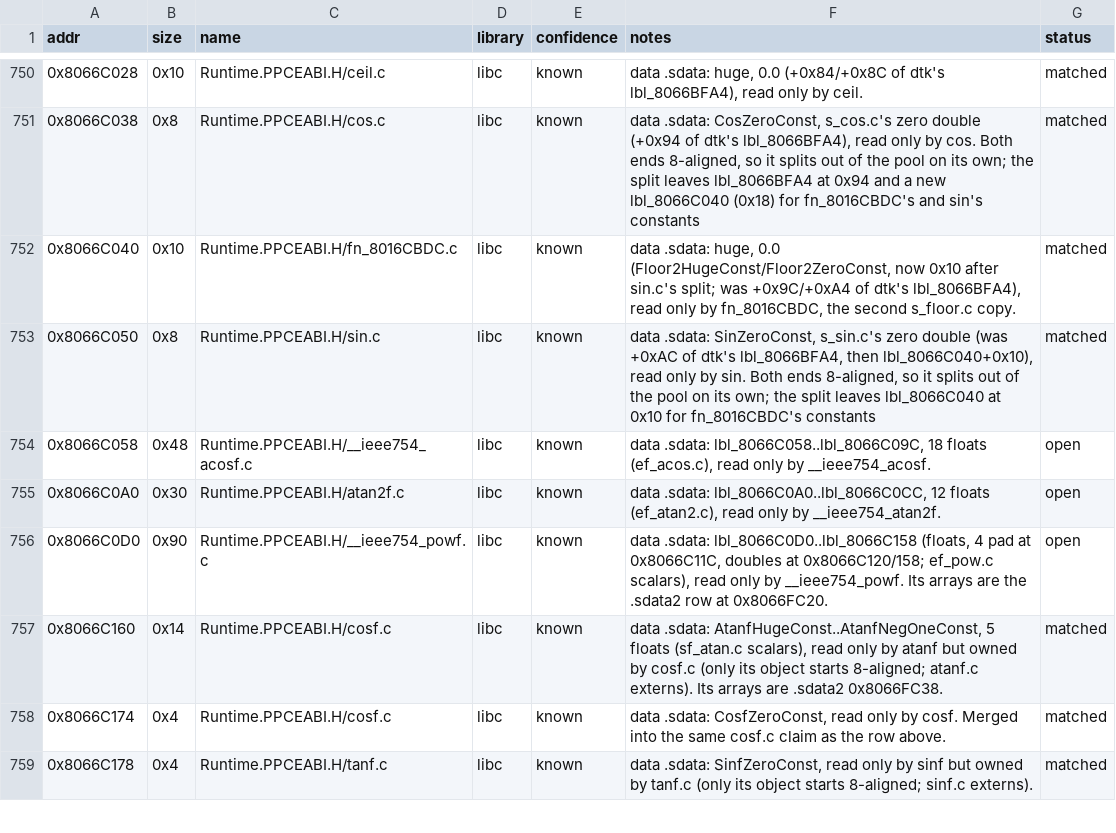
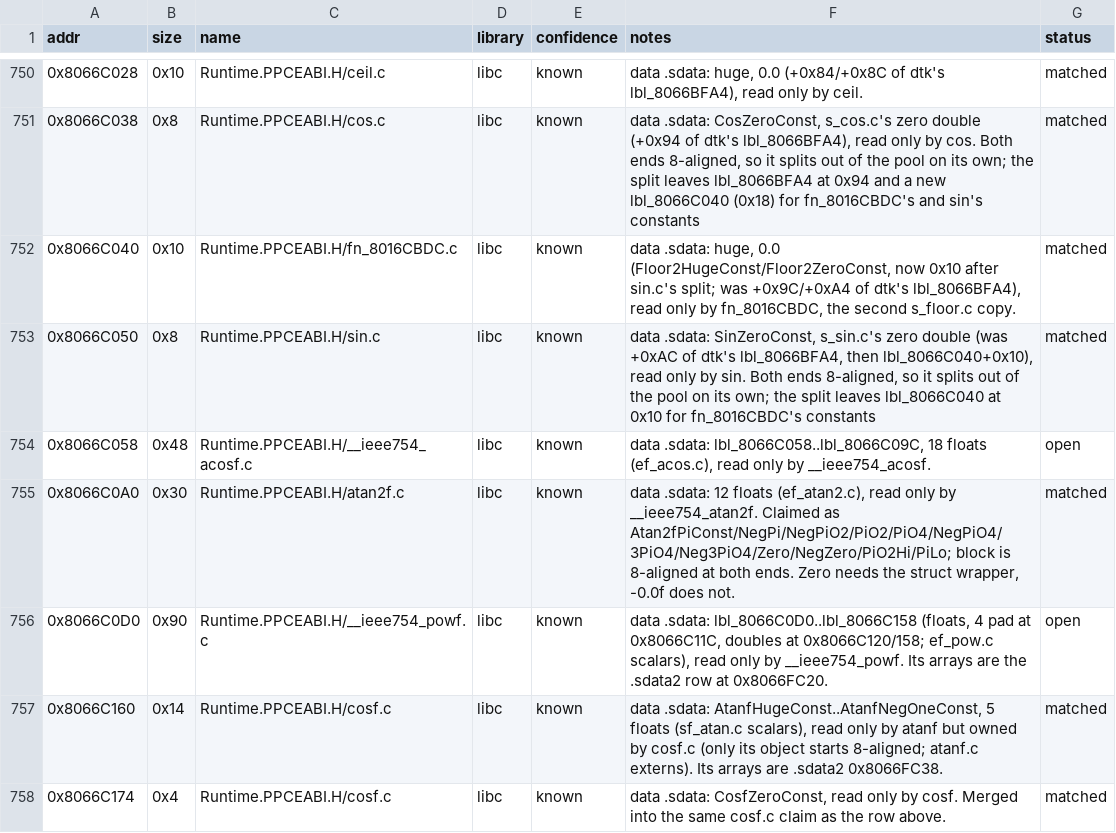
Before and after one commit to Esoteric-Engineer/mnroi, a TSV file: docs/sdk_queue.tsv, drawn as a sheet; only a part is shown, gaps mark what is left out; the shorter side is filled out with more unchanged rows.

Commit message:
Split .sdata into Runtime.PPCEABI.H/atan2f.c

```diff
--- a/docs/sdk_queue.tsv
+++ b/docs/sdk_queue.tsv
@@ -754,3 +754,3 @@ addr	size	name	library	confidence	notes	status
 0x8066C058	0x48	Runtime.PPCEABI.H/__ieee754_acosf.c	libc	known	data .sdata: lbl_8066C058..lbl_8066C09C, 18 floats (ef_acos.c), read only by __ieee754_acosf.	open
-0x8066C0A0	0x30	Runtime.PPCEABI.H/atan2f.c	libc	known	data .sdata: lbl_8066C0A0..lbl_8066C0CC, 12 floats (ef_atan2.c), read only by __ieee754_atan2f.	open
+0x8066C0A0	0x30	Runtime.PPCEABI.H/atan2f.c	libc	known	data .sdata: 12 floats (ef_atan2.c), read only by __ieee754_atan2f. Claimed as Atan2fPiConst/NegPi/NegPiO2/PiO2/PiO4/NegPiO4/3PiO4/Neg3PiO4/Zero/NegZero/PiO2Hi/PiLo; block is 8-aligned at both ends. Zero needs the struct wrapper, -0.0f does not.	matched
 0x8066C0D0	0x90	Runtime.PPCEABI.H/__ieee754_powf.c	libc	known	data .sdata: lbl_8066C0D0..lbl_8066C158 (floats, 4 pad at 0x8066C11C, doubles at 0x8066C120/158; ef_pow.c scalars), read only by __ieee754_powf. Its arrays are the .sdata2 row at 0x8066FC20.	open
```
Also changed, not shown: 4 other files.
